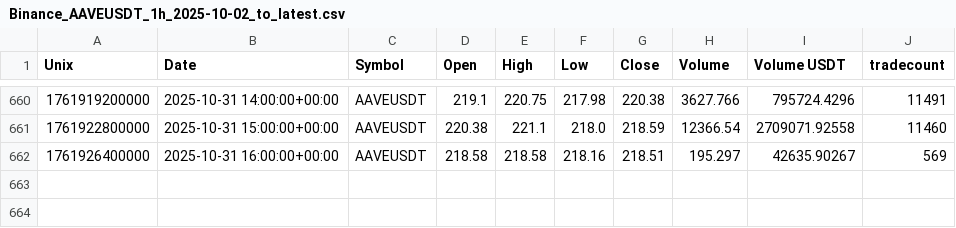
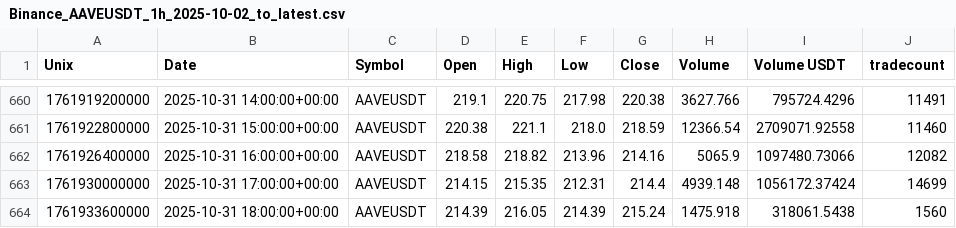
Before and after one commit to CMUJIN/crypto_csi_toolkit, a CSV file: docs/Binance_AAVEUSDT_1h_2025-10-02_to_latest.csv, drawn as a sheet; only a part is shown, gaps mark what is left out.

```diff
--- a/docs/Binance_AAVEUSDT_1h_2025-10-02_to_latest.csv
+++ b/docs/Binance_AAVEUSDT_1h_2025-10-02_to_latest.csv
@@ -661,2 +661,4 @@ Unix,Date,Symbol,Open,High,Low,Close,Volume,Volume USDT,tradecount
 1761922800000,2025-10-31 15:00:00+00:00,AAVEUSDT,220.38,221.1,218.0,218.59,12366.54,2709071.92558,11460
-1761926400000,2025-10-31 16:00:00+00:00,AAVEUSDT,218.58,218.58,218.16,218.51,195.297,42635.90267,569
+1761926400000,2025-10-31 16:00:00+00:00,AAVEUSDT,218.58,218.82,213.96,214.16,5065.9,1097480.73066,12082
+1761930000000,2025-10-31 17:00:00+00:00,AAVEUSDT,214.15,215.35,212.31,214.4,4939.148,1056172.37424,14699
+1761933600000,2025-10-31 18:00:00+00:00,AAVEUSDT,214.39,216.05,214.39,215.24,1475.918,318061.5438,1560
```
Also changed, not shown: docs/Binance_AAVEUSDT_1h_2025-10-02_to_latest_chip_strength.csv, docs/Binance_BTCUSDT_1h_2025-10-02_to_latest.csv, 6 other files.
